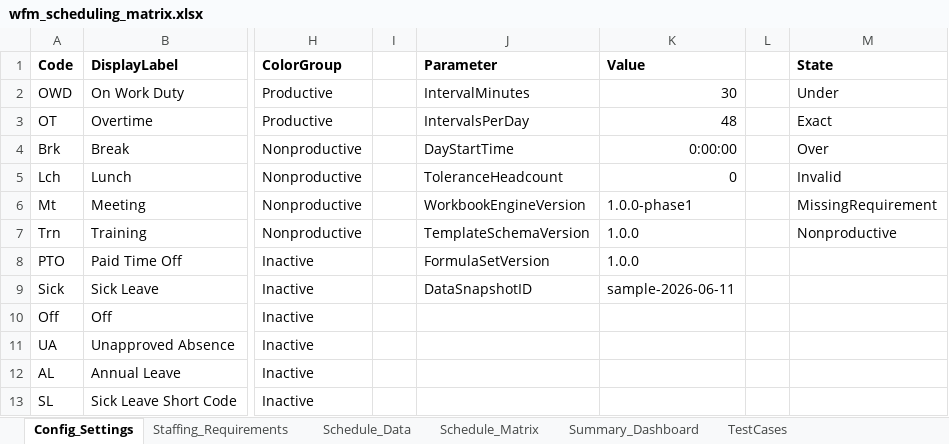
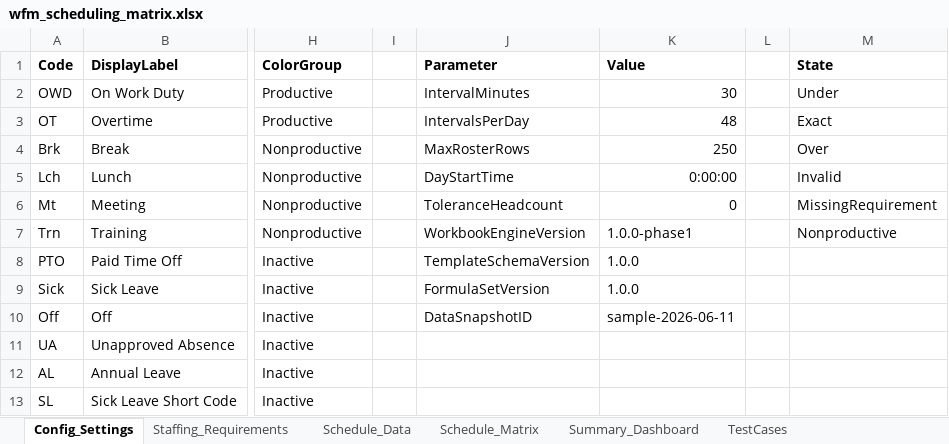
Before and after one commit to jonas230ph/excel_scheduled_file, an Excel workbook: excel schedule/wfm_scheduling_matrix.xlsx, sheet Config_Settings, drawn as a sheet; only a part is shown, gaps mark what is left out; values as stored, in another font and other column widths than the file's, no borders; table styles not drawn; the diff names each change by its address in the sheet, - before the commit and + after, or states it on an @@ line.

Commit message:
fix: harden workbook matrix layout

```diff
--- a/excel schedule/wfm_scheduling_matrix.xlsx (sheet Config_Settings)
+++ b/excel schedule/wfm_scheduling_matrix.xlsx (sheet Config_Settings)
-J4 (Parameter): DayStartTime
+J4 (Parameter): MaxRosterRows
-K4 (Value): 0:00:00
+K4 (Value): 250
-J5 (Parameter): ToleranceHeadcount
+J5 (Parameter): DayStartTime
-K5 (Value): 0
+K5 (Value): 0:00:00
-J6 (Parameter): WorkbookEngineVersion
+J6 (Parameter): ToleranceHeadcount
-K6 (Value): 1.0.0-phase1
+K6 (Value): 0
-J7 (Parameter): TemplateSchemaVersion
+J7 (Parameter): WorkbookEngineVersion
-K7 (Value): 1.0.0
+K7 (Value): 1.0.0-phase1
-J8 (Parameter): FormulaSetVersion
+J8 (Parameter): TemplateSchemaVersion
-J9 (Parameter): DataSnapshotID
+J9 (Parameter): FormulaSetVersion
-K9 (Value): sample-2026-06-11
+K9 (Value): 1.0.0
-J10 (Parameter): (empty)
+J10 (Parameter): DataSnapshotID
-K10 (Value): (empty)
+K10 (Value): sample-2026-06-11
```
Also changed, not shown: sheet Schedule_Matrix, sheet Schedule_Data, 8 other files.
